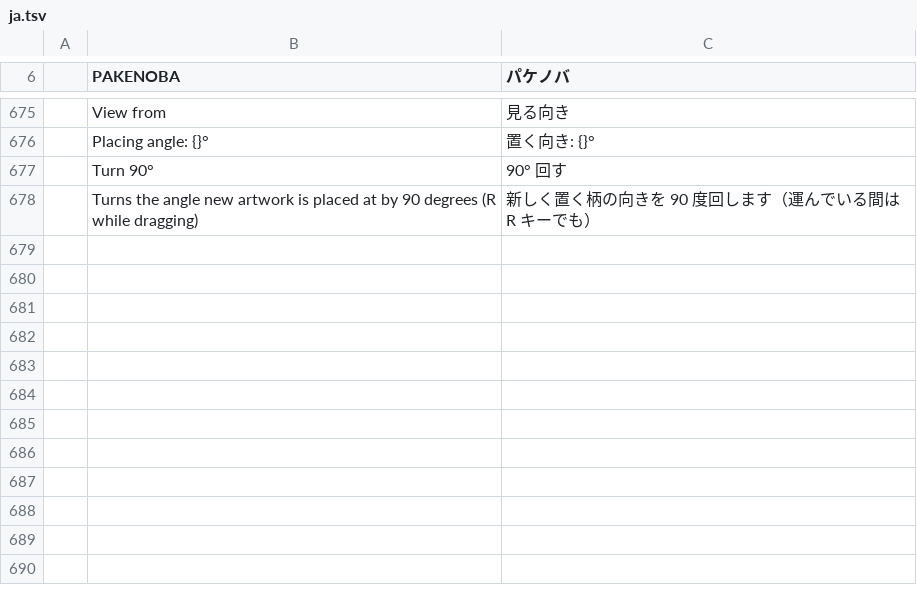
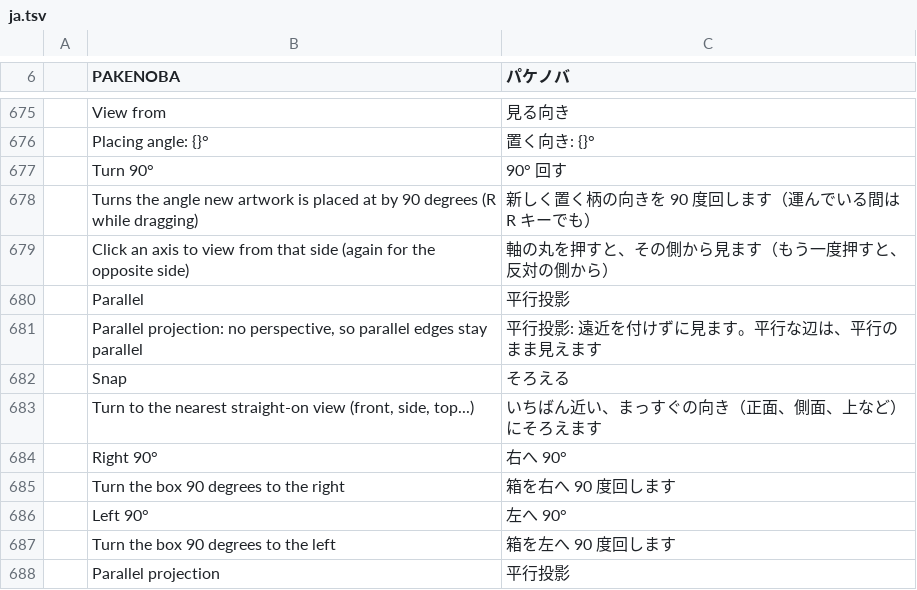
Before and after one commit to TJ16th/pakenoba, a TSV file: crates/pakenoba-i18n/catalogs/ja.tsv, drawn as a sheet; only a part is shown, gaps mark what is left out.

```diff
--- a/crates/pakenoba-i18n/catalogs/ja.tsv
+++ b/crates/pakenoba-i18n/catalogs/ja.tsv
@@ -678 +678,11 @@
 	Turns the angle new artwork is placed at by 90 degrees (R while dragging)	新しく置く柄の向きを 90 度回します（運んでいる間は R キーでも）
+	Click an axis to view from that side (again for the opposite side)	軸の丸を押すと、その側から見ます（もう一度押すと、反対の側から）
+	Parallel	平行投影
+	Parallel projection: no perspective, so parallel edges stay parallel	平行投影: 遠近を付けずに見ます。平行な辺は、平行のまま見えます
+	Snap	そろえる
+	Turn to the nearest straight-on view (front, side, top...)	いちばん近い、まっすぐの向き（正面、側面、上など）にそろえます
+	Right 90°	右へ 90°
+	Turn the box 90 degrees to the right	箱を右へ 90 度回します
+	Left 90°	左へ 90°
+	Turn the box 90 degrees to the left	箱を左へ 90 度回します
+	Parallel projection	平行投影
```
Also changed, not shown: 6 other files.
